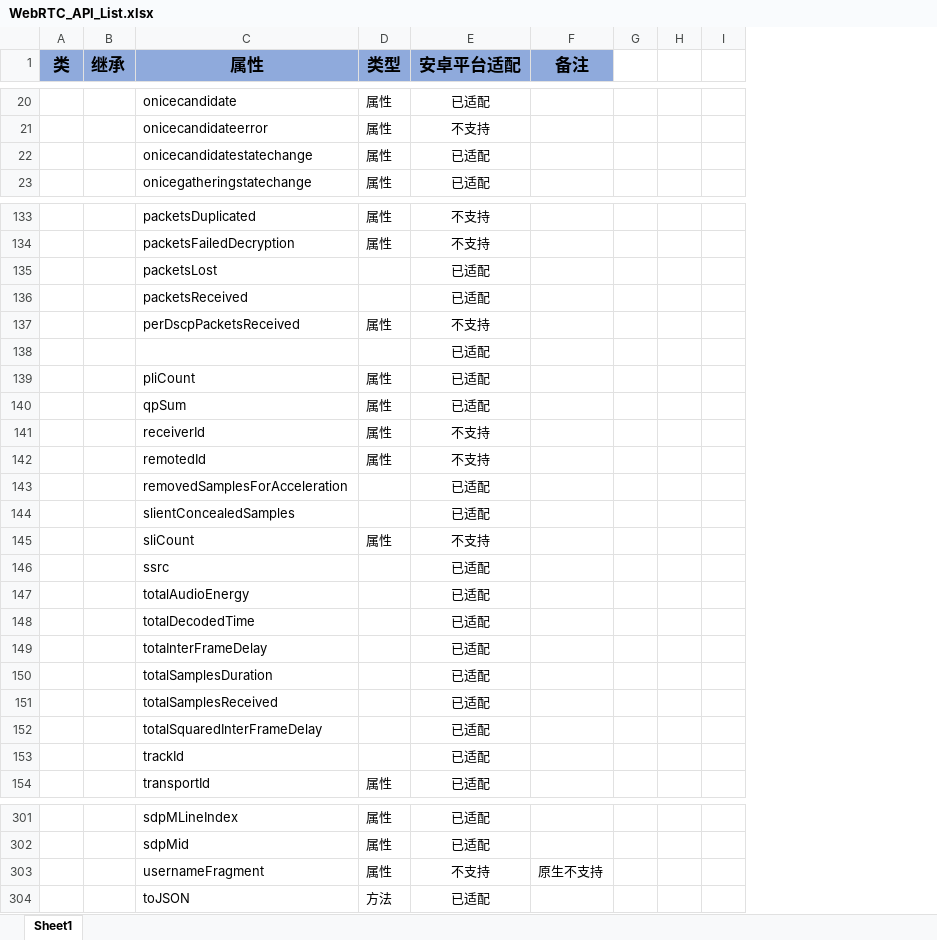
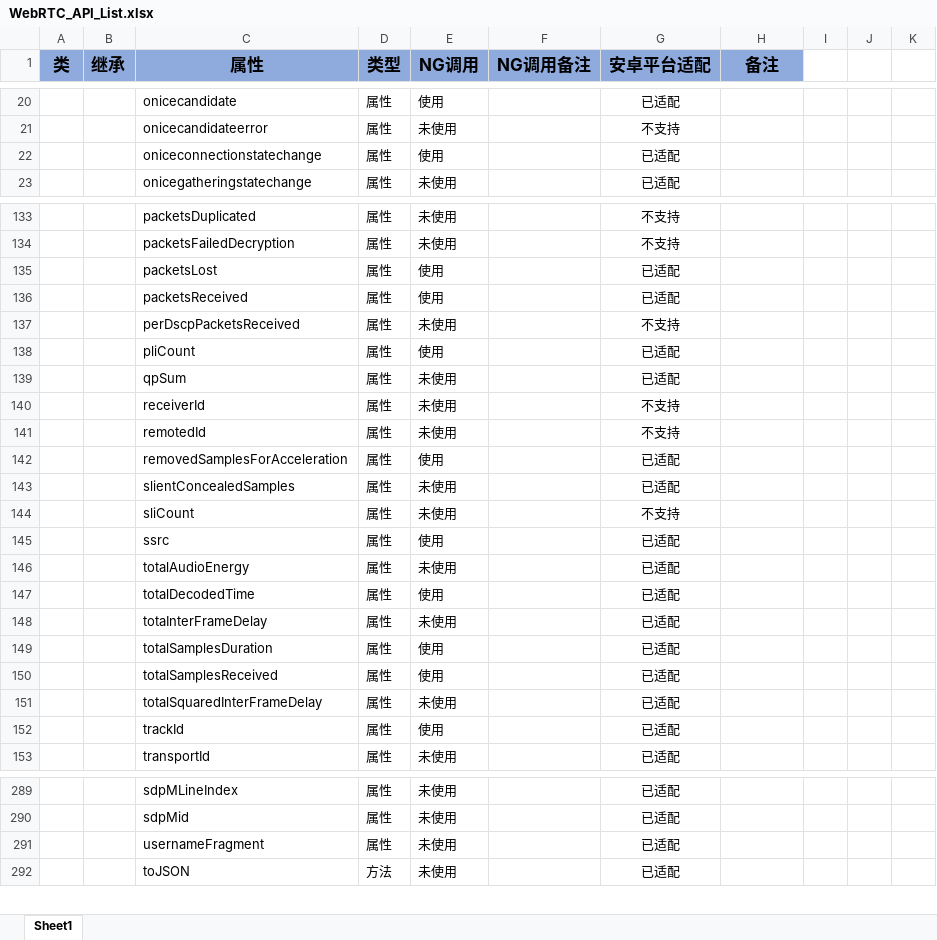
Before and after one commit to lishunbo/cordova-plugin-agora-rtc, an Excel workbook: WebRTC_API_List.xlsx, sheet Sheet1, drawn as a sheet; only a part is shown, gaps mark what is left out; values as stored, in another font and other column widths than the file's, no borders; charts and pictures and conditional formats not drawn; removed rows and columns are numbered as before the commit, all else as after; the diff covers the shown part only; the diff names each change by its address in the sheet, - before the commit and + after, or states it on an @@ line.

```diff
--- a/WebRTC_API_List.xlsx (sheet Sheet1)
+++ b/WebRTC_API_List.xlsx (sheet Sheet1)
+column E (NG调用), rows 20-23: 使用 | 未使用 | 使用 | 未使用; rows 133-153: 未使用 | 未使用 | 使用 | 使用 | 未使用 | 使用 | 未使用 | 未使用 | 未使用 | 使用 | 未使用 | 未使用 | 使用 | 未使用 | 使用 | 未使用 | 使用 | 使用 | 未使用 | 使用 | 未使用; rows 289-292: all 未使用
+column F (NG调用备注), empty
-column I, empty
+column K, empty
-C22 (属性): onicecandidatestatechange
+C22 (属性): oniceconnectionstatechange
-D135:D136 (类型): (empty)
+D135:D136 (类型): 属性
-row 138:  |  |  |  | 已适配
-D142:D143 (类型): (empty)
+D142:D143 (类型): 属性
-D145:D152 (类型): (empty)
+D145:D152 (类型): 属性
-G291 (安卓平台适配): 不支持
+G291 (安卓平台适配): 已适配
-H291 (备注): 原生不支持
+H291 (备注): (empty)
```
Also changed, not shown: 11 removed rows and 25 edited cells elsewhere in this sheet, charts or pictures, 40 other files.
